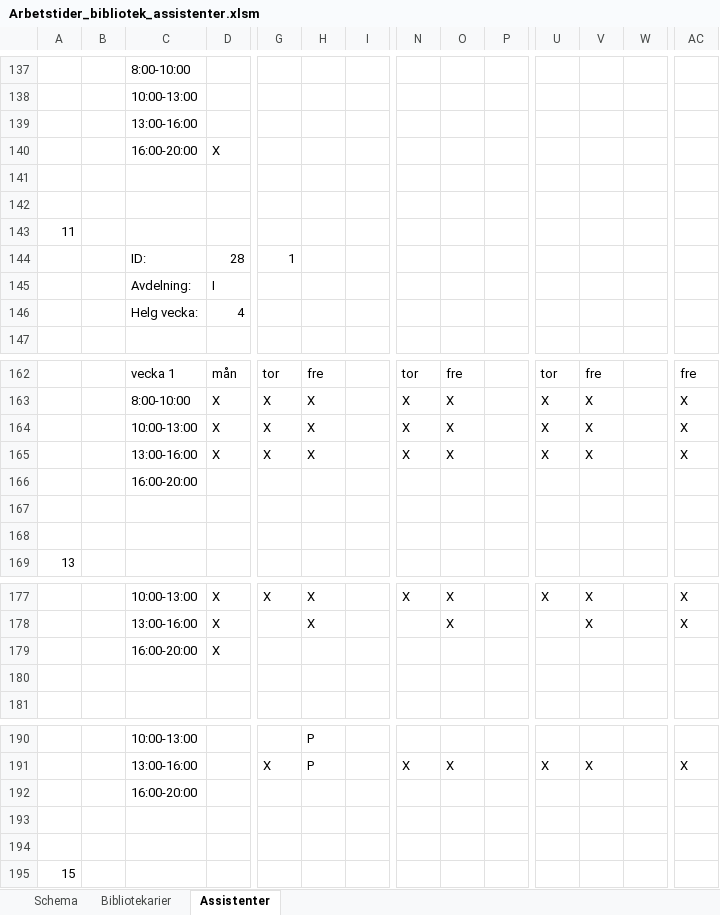
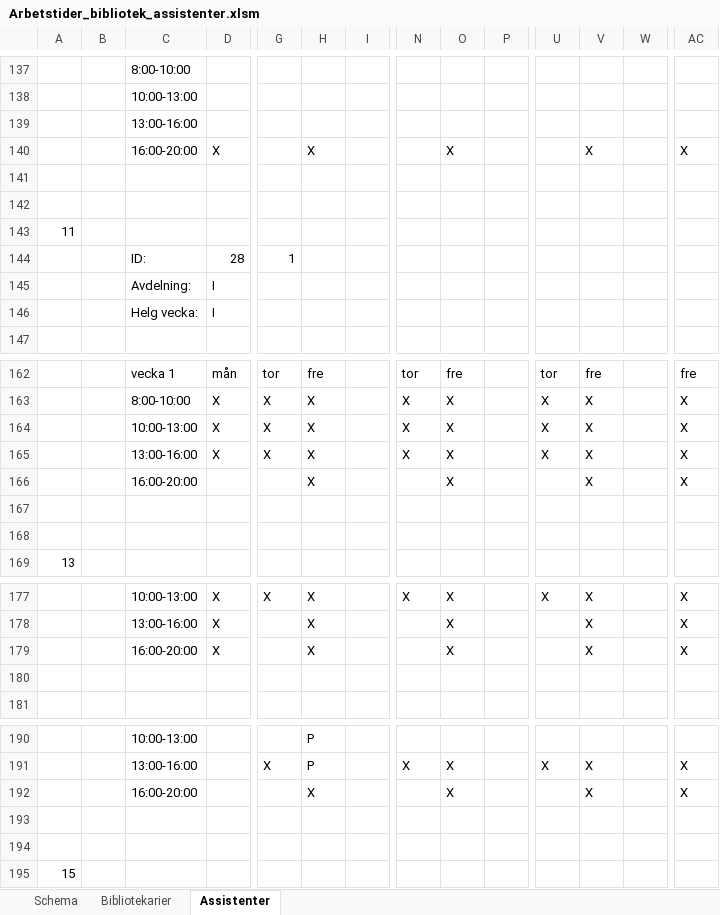
Before and after one commit to Optoteket/main, an Excel workbook: AMPLmodel/Visualisation/Arbetstider_bibliotek_assistenter.xlsm, sheet Assistenter, drawn as a sheet; only a part is shown, gaps mark what is left out; values as stored, in another font and other column widths than the file's, no cell formats; removed rows and columns are numbered as before the commit, all else as after; rows hold the shown columns only; the diff covers the shown part only; the diff names each change by its address in the sheet, - before the commit and + after, or states it on an @@ line.

```diff
--- a/AMPLmodel/Visualisation/Arbetstider_bibliotek_assistenter.xlsm (sheet Assistenter)
+++ b/AMPLmodel/Visualisation/Arbetstider_bibliotek_assistenter.xlsm (sheet Assistenter)
-H140: (empty)
+H140: X
-O140: (empty)
+O140: X
-V140: (empty)
+V140: X
-AC140: (empty)
+AC140: X
-row 146:  |  | Helg vecka: | 4
+row 146:  |  | Helg vecka: | I
-H166: (empty)
+H166: X
-O166: (empty)
+O166: X
-V166: (empty)
+V166: X
-AC166: (empty)
+AC166: X
-H179: (empty)
+H179: X
-O179: (empty)
+O179: X
-V179: (empty)
+V179: X
-AC179: (empty)
+AC179: X
-H192: (empty)
+H192: X
-O192: (empty)
+O192: X
-V192: (empty)
+V192: X
-AC192: (empty)
+AC192: X
```
Also changed, not shown: 46 edited cells elsewhere in this sheet, sheet Bibliotekarier, cell formats, 7 other files.
